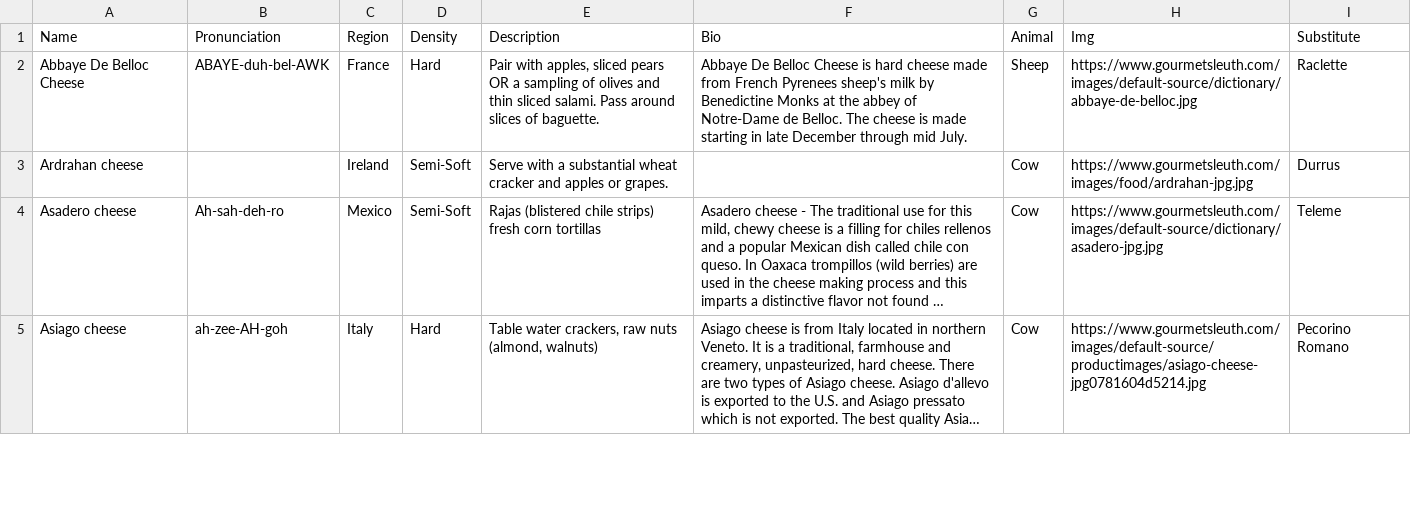
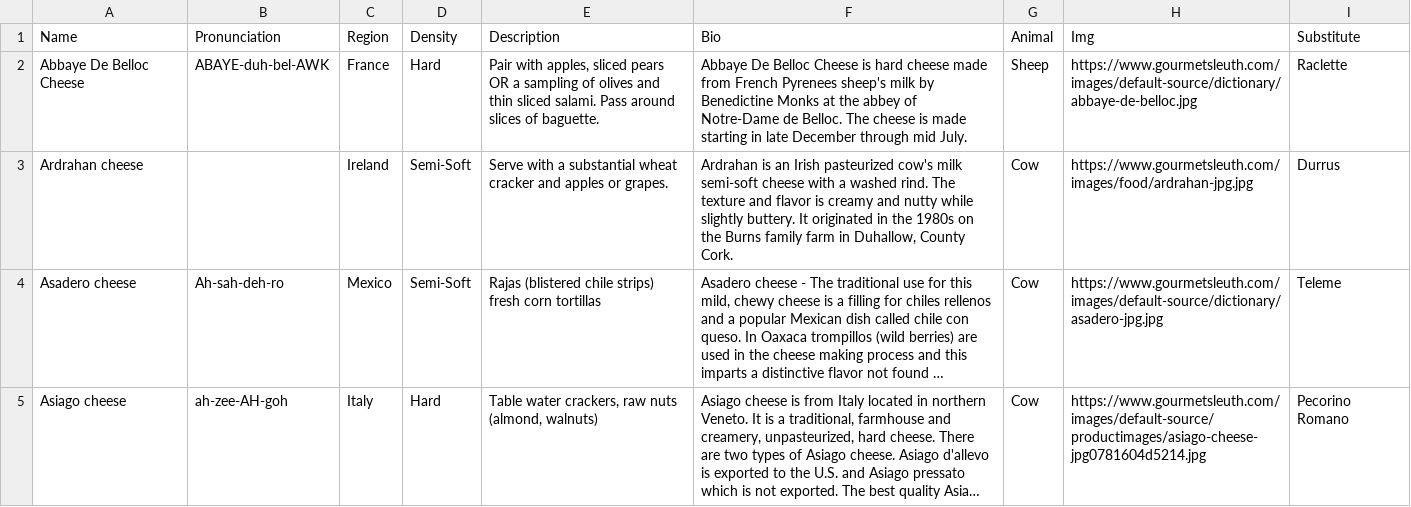
Before and after one commit to HB-LAND/pour-decisions, a CSV file: cheese.csv, drawn as a sheet; only a part is shown; long unchanged cells end in …; the diff names each change by its address in the sheet, - before the commit and + after, or states it on an @@ line.

Commit message:
wine and cheese csvs formatted, seed file almost done (populate pairs remain)

```diff
--- a/cheese.csv
+++ b/cheese.csv
-F3 (Bio): (empty)
+F3 (Bio): Ardrahan is an Irish pasteurized cow's milk semi-soft cheese with a washed rind. The texture and flavor is creamy and nutty while slightly buttery. It originated in the 1980s on the Burns family farm in Duhallow, County Cork.
```
Also changed, not shown: wine.csv, 3 other files.
